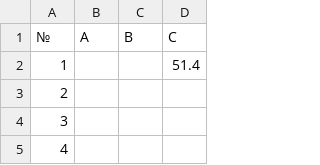
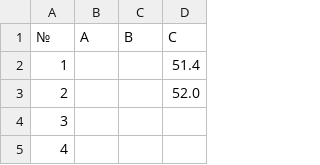
Before and after one commit to FlexonaFFt/MLChallenge2026, a CSV file: docs/submissions.csv, drawn as a sheet; only a part is shown.

```diff
--- a/docs/submissions.csv
+++ b/docs/submissions.csv
@@ -2,3 +2,3 @@
 1,,,51.4
-2,,,
+2,,,52.0
 3,,,
```
Also changed, not shown: 18 other files.
